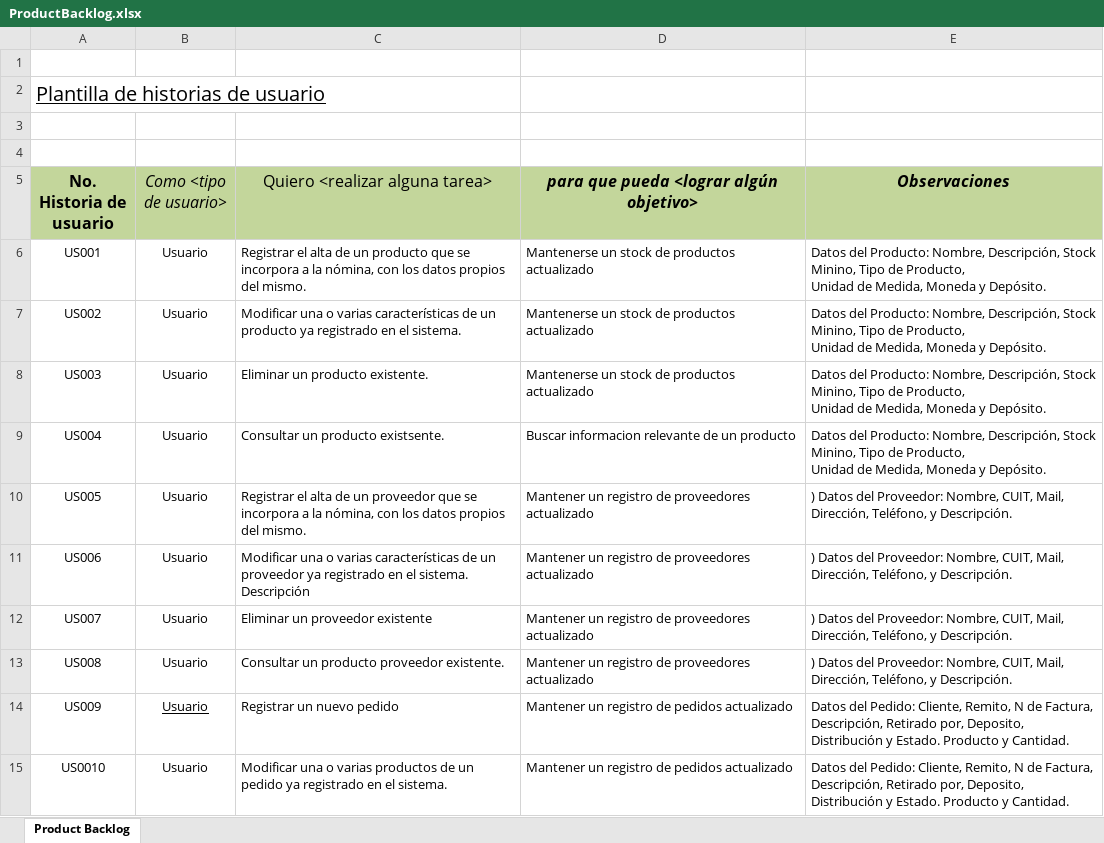
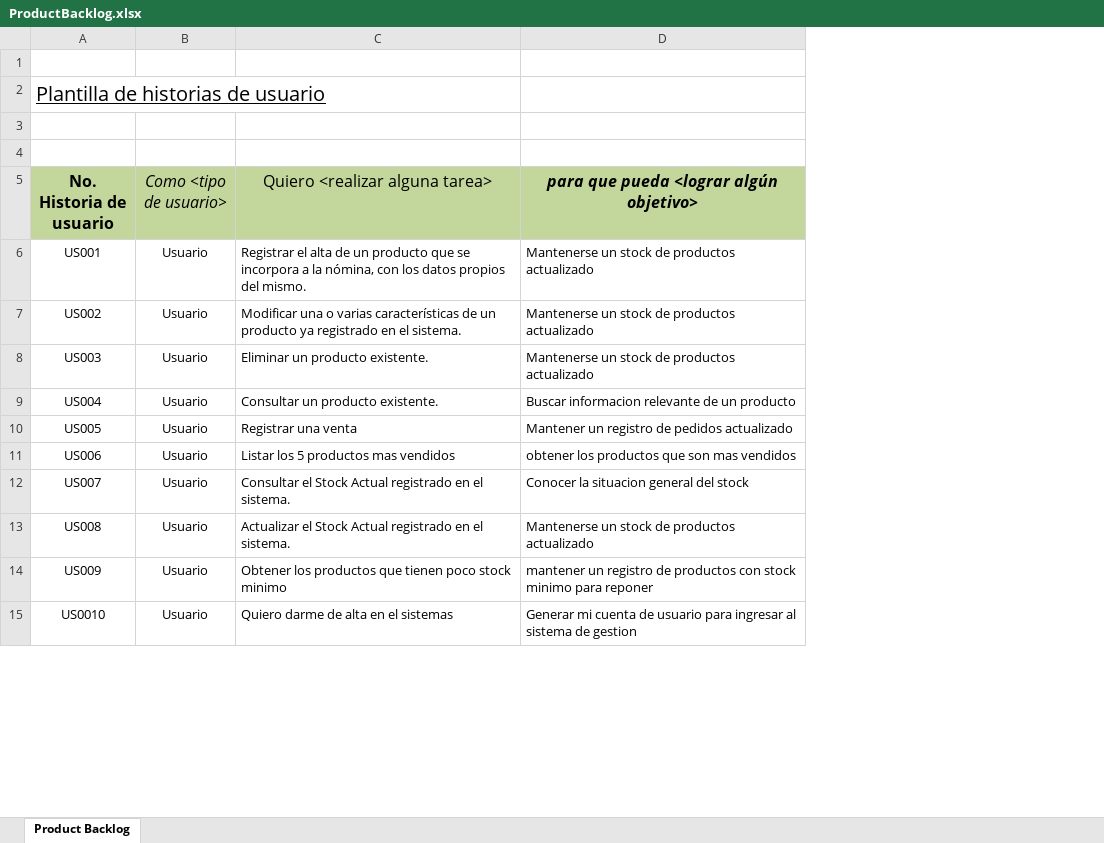
Before and after one commit to Easy1089/Proyecto-Fullstack-ISPC-G1, an Excel workbook: Documentacion Proyecto/ProductBacklog.xlsx, sheet Product Backlog, drawn as a sheet; only a part is shown; values as stored, in another font and other column widths than the file's, no borders; ↵ is a line break in a cell; the diff covers the shown part only; the diff names each change by its address in the sheet, - before the commit and + after, or states it on an @@ line.

Commit message:
Cambios en productbacklog plus html estrucutra Fabiola Benitez

```diff
--- a/Documentacion Proyecto/ProductBacklog.xlsx (sheet Product Backlog)
+++ b/Documentacion Proyecto/ProductBacklog.xlsx (sheet Product Backlog)
-column E (Observaciones), rows 6-15: Datos del Producto: Nombre, Descripción, Stock Minino, Tipo de Producto, ↵ Unidad de Medida, Moneda y Depósito. | Datos del Producto: Nombre, Descripción, Stock Minino, Tipo de Producto, ↵ Unidad de Medida, Moneda y Depósito. | Datos del Producto: Nombre, Descripción, Stock Minino, Tipo de Producto, ↵ Unidad de Medida, Moneda y Depósito. | Datos del Producto: Nombre, Descripción, Stock Minino, Tipo de Producto, ↵ Unidad de Medida, Moneda y Depósito. | ) Datos del Proveedor: Nombre, CUIT, Mail, Dirección, Teléfono, y Descripción. | ) Datos del Proveedor: Nombre, CUIT, Mail, Dirección, Teléfono, y Descripción. | ) Datos del Proveedor: Nombre, CUIT, Mail, Dirección, Teléfono, y Descripción. | ) Datos del Proveedor: Nombre, CUIT, Mail, Dirección, Teléfono, y Descripción. | Datos del Pedido: Cliente, Remito, N de Factura, Descripción, Retirado por, Deposito, Distribución y Estado. Producto y Cantidad. | Datos del Pedido: Cliente, Remito, N de Factura, Descripción, Retirado por, Deposito, Distribución y Estado. Producto y Cantidad.
-C9 (Quiero <realizar alguna tarea>): Consultar un producto existsente.
+C9 (Quiero <realizar alguna tarea>): Consultar un producto existente.
-C10 (Quiero <realizar alguna tarea>): Registrar el alta de un proveedor que se incorpora a la nómina, con los datos propios del mismo.
+C10 (Quiero <realizar alguna tarea>): Registrar una venta
-D10: Mantener un registro de proveedores actualizado
+D10: Mantener un registro de pedidos actualizado
-C11 (Quiero <realizar alguna tarea>): Modificar una o varias características de un proveedor ya registrado en el sistema. Descripción
+C11 (Quiero <realizar alguna tarea>): Listar los 5 productos mas vendidos
-D11: Mantener un registro de proveedores actualizado
+D11: obtener los productos que son mas vendidos
-C12 (Quiero <realizar alguna tarea>): Eliminar un proveedor existente
+C12 (Quiero <realizar alguna tarea>): Consultar el Stock Actual registrado en el sistema.
-D12: Mantener un registro de proveedores actualizado
+D12: Conocer la situacion general del stock
-C13 (Quiero <realizar alguna tarea>): Consultar un producto proveedor existente.
+C13 (Quiero <realizar alguna tarea>): Actualizar el Stock Actual registrado en el sistema.
-D13: Mantener un registro de proveedores actualizado
+D13: Mantenerse un stock de productos actualizado
-B14 underline: on
+B14 underline: off
-C14 (Quiero <realizar alguna tarea>): Registrar un nuevo pedido
+C14 (Quiero <realizar alguna tarea>): Obtener los productos que tienen poco stock minimo
-D14: Mantener un registro de pedidos actualizado
+D14: mantener un registro de productos con stock minimo para reponer
-C15 (Quiero <realizar alguna tarea>): Modificar una o varias productos de un pedido ya registrado en el sistema.
+C15 (Quiero <realizar alguna tarea>): Quiero darme de alta en el sistemas
-D15: Mantener un registro de pedidos actualizado
+D15: Generar mi cuenta de usuario para ingresar al sistema de gestion
```
Also changed, not shown: 7 removed rows and 4 edited cells elsewhere in this sheet, 2 other files.
